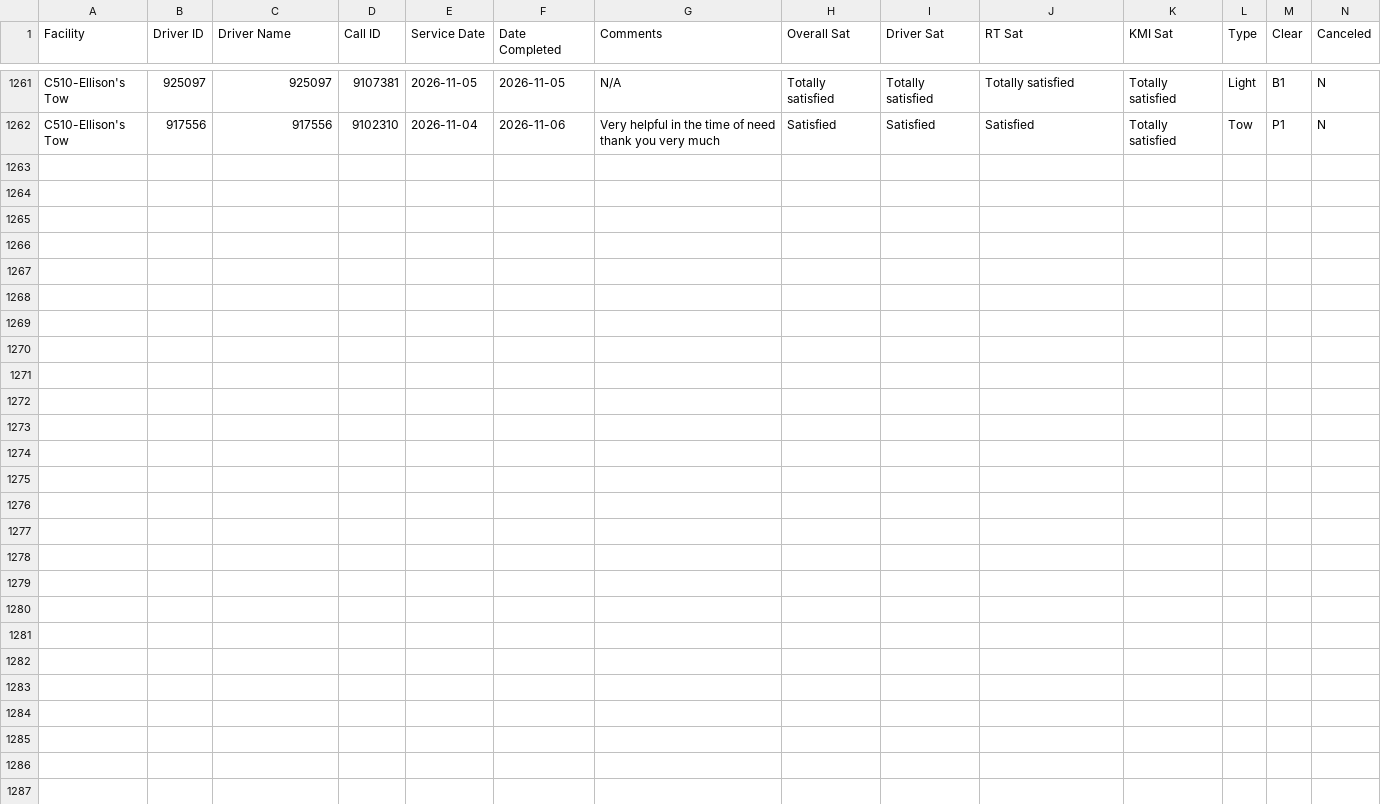
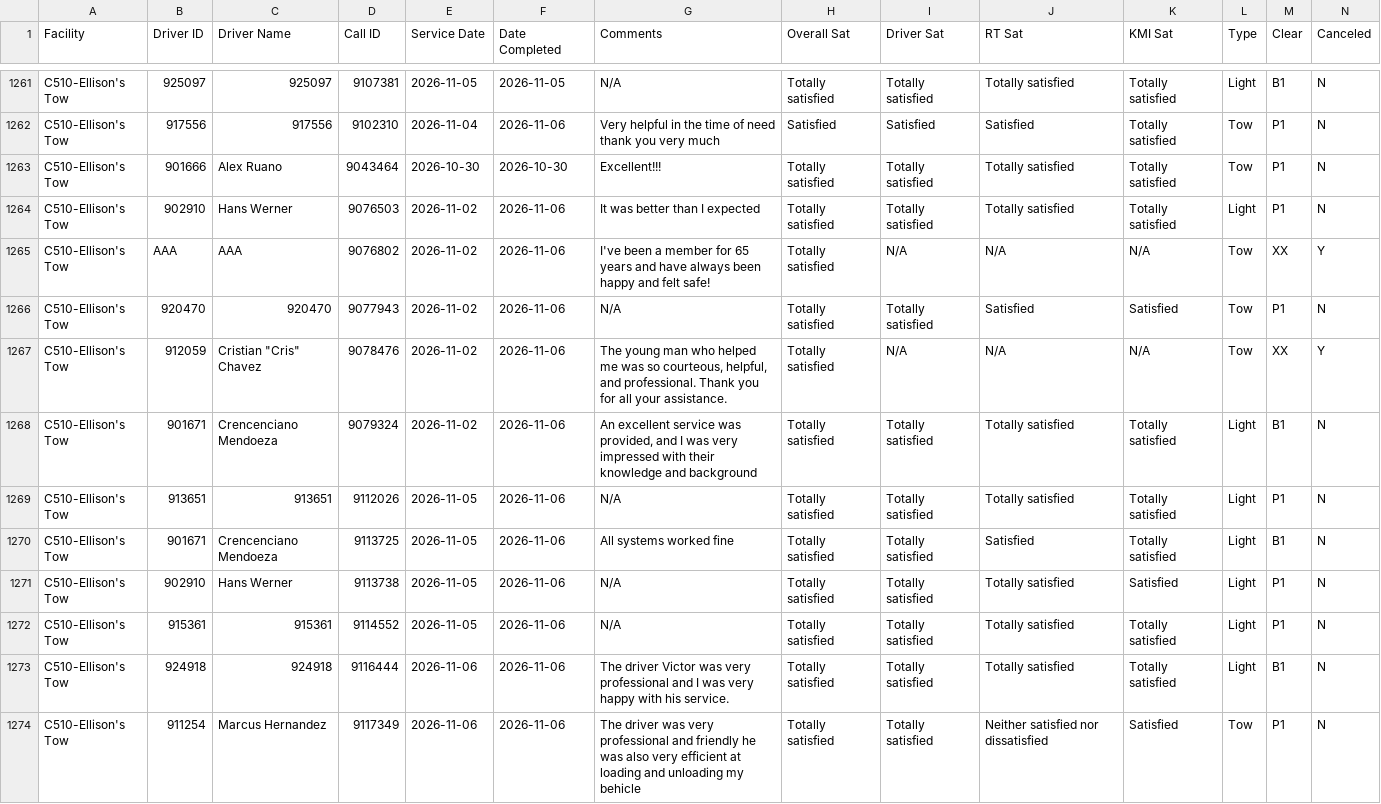
Before and after one commit to sbanks79/firstlineforryder, a CSV file: c510-aaa-data.csv, drawn as a sheet; only a part is shown, gaps mark what is left out; rows hold the shown columns only; the diff names each change by its address in the sheet, - before the commit and + after, or states it on an @@ line.

```diff
--- a/c510-aaa-data.csv
+++ b/c510-aaa-data.csv
+row 1263: C510-Ellison's Tow | 901666 | Alex Ruano | 9043464 | 2026-10-30 | 2026-10-30 | Excellent!!! | Totally satisfied | Totally satisfied | Totally satisfied | Totally satisfied | Tow | P1 | N
+row 1264: C510-Ellison's Tow | 902910 | Hans Werner | 9076503 | 2026-11-02 | 2026-11-06 | It was better than I expected | Totally satisfied | Totally satisfied | Totally satisfied | Totally satisfied | Light | P1 | N
+row 1265: C510-Ellison's Tow | AAA | AAA | 9076802 | 2026-11-02 | 2026-11-06 | I've been a member for 65 years and have always been happy and felt safe! | Totally satisfied | N/A | N/A | N/A | Tow | XX | Y
+row 1266: C510-Ellison's Tow | 920470 | 920470 | 9077943 | 2026-11-02 | 2026-11-06 | N/A | Totally satisfied | Totally satisfied | Satisfied | Satisfied | Tow | P1 | N
+row 1267: C510-Ellison's Tow | 912059 | Cristian "Cris" Chavez | 9078476 | 2026-11-02 | 2026-11-06 | The young man who helped me was so courteous, helpful, and professional. Thank you for all your assistance. | Totally satisfied | N/A | N/A | N/A | Tow | XX | Y
+row 1268: C510-Ellison's Tow | 901671 | Crencenciano Mendoeza | 9079324 | 2026-11-02 | 2026-11-06 | An excellent service was provided, and I was very impressed with their knowledge and background | Totally satisfied | Totally satisfied | Totally satisfied | Totally satisfied | Light | B1 | N
+row 1269: C510-Ellison's Tow | 913651 | 913651 | 9112026 | 2026-11-05 | 2026-11-06 | N/A | Totally satisfied | Totally satisfied | Totally satisfied | Totally satisfied | Light | P1 | N
+row 1270: C510-Ellison's Tow | 901671 | Crencenciano Mendoeza | 9113725 | 2026-11-05 | 2026-11-06 | All systems worked fine | Totally satisfied | Totally satisfied | Satisfied | Totally satisfied | Light | B1 | N
+row 1271: C510-Ellison's Tow | 902910 | Hans Werner | 9113738 | 2026-11-05 | 2026-11-06 | N/A | Totally satisfied | Totally satisfied | Totally satisfied | Satisfied | Light | P1 | N
+row 1272: C510-Ellison's Tow | 915361 | 915361 | 9114552 | 2026-11-05 | 2026-11-06 | N/A | Totally satisfied | Totally satisfied | Totally satisfied | Totally satisfied | Light | P1 | N
+row 1273: C510-Ellison's Tow | 924918 | 924918 | 9116444 | 2026-11-06 | 2026-11-06 | The driver Victor was very professional and I was very happy with his service. | Totally satisfied | Totally satisfied | Totally satisfied | Totally satisfied | Light | B1 | N
+row 1274: C510-Ellison's Tow | 911254 | Marcus Hernandez | 9117349 | 2026-11-06 | 2026-11-06 | The driver was very professional and friendly he was also very efficient at loading and unloading my behicle | Totally satisfied | Totally satisfied | Neither satisfied nor dissatisfied | Satisfied | Tow | P1 | N
```
Also changed, not shown: c187-aaa-data.csv, c240-aaa-data.csv, 1 other file.
